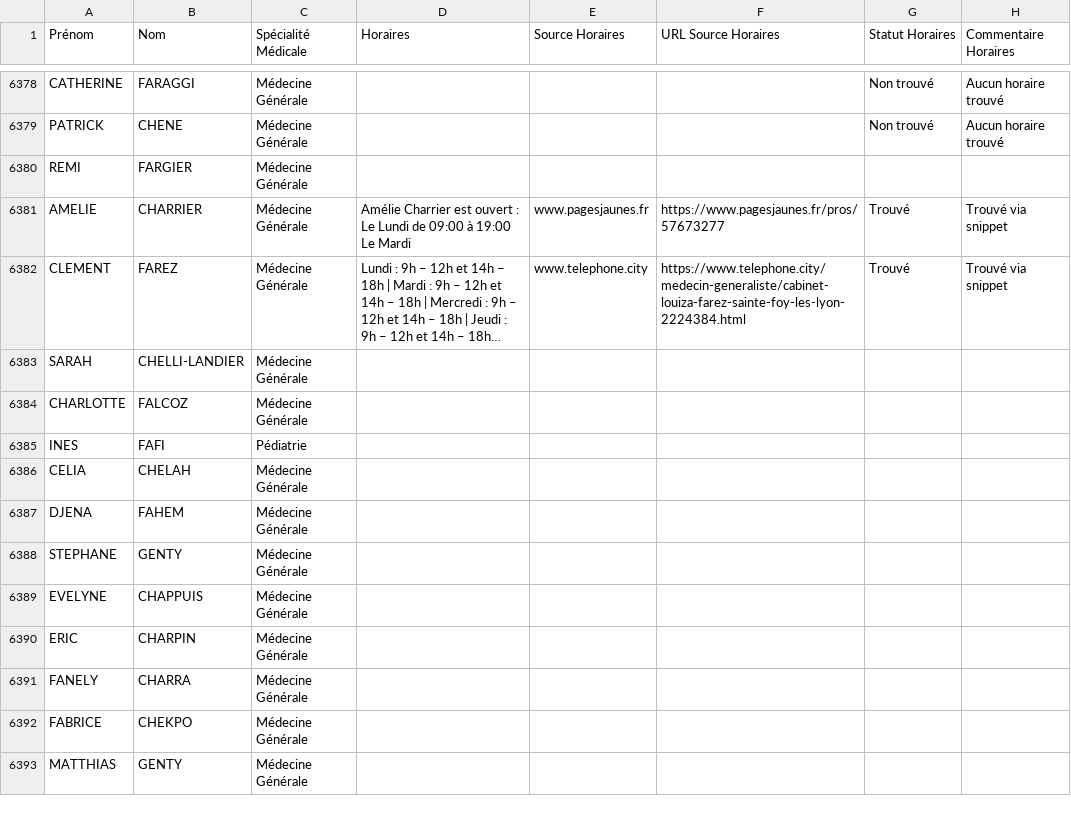
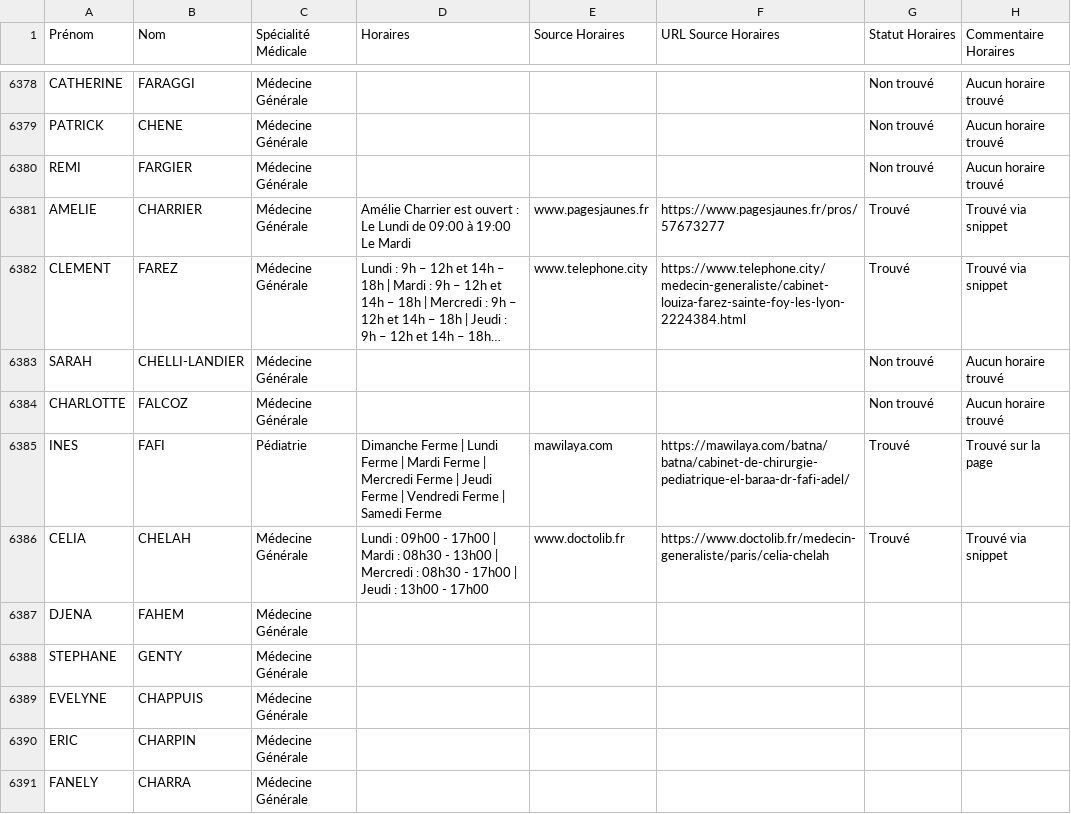
Before and after one commit to tsimokaza01-source/URL-7, a CSV file: medecins_horaires_enrichi.csv, drawn as a sheet; only a part is shown, gaps mark what is left out; the shorter side is filled out with more unchanged rows; long unchanged cells end in …; the diff names each change by its address in the sheet, - before the commit and + after, or states it on an @@ line.

```diff
--- a/medecins_horaires_enrichi.csv
+++ b/medecins_horaires_enrichi.csv
-G6380 (Statut Horaires): (empty)
+G6380 (Statut Horaires): Non trouvé
-H6380 (Commentaire Horaires): (empty)
+H6380 (Commentaire Horaires): Aucun horaire trouvé
-G6383:G6384 (Statut Horaires): (empty)
+G6383:G6384 (Statut Horaires): Non trouvé
-H6383:H6384 (Commentaire Horaires): (empty)
+H6383:H6384 (Commentaire Horaires): Aucun horaire trouvé
-D6385 (Horaires): (empty)
+D6385 (Horaires): Dimanche Ferme | Lundi Ferme | Mardi Ferme | Mercredi Ferme | Jeudi Ferme | Vendredi Ferme | Samedi Ferme
-E6385 (Source Horaires): (empty)
+E6385 (Source Horaires): mawilaya.com
-F6385 (URL Source Horaires): (empty)
+F6385 (URL Source Horaires): https://mawilaya.com/batna/batna/cabinet-de-chirurgie-pediatrique-el-baraa-dr-fafi-adel/
-G6385:G6386 (Statut Horaires): (empty)
+G6385:G6386 (Statut Horaires): Trouvé
-H6385 (Commentaire Horaires): (empty)
+H6385 (Commentaire Horaires): Trouvé sur la page
-D6386 (Horaires): (empty)
+D6386 (Horaires): Lundi : 09h00 - 17h00 | Mardi : 08h30 - 13h00 | Mercredi : 08h30 - 17h00 | Jeudi : 13h00 - 17h00
-E6386 (Source Horaires): (empty)
+E6386 (Source Horaires): www.doctolib.fr
-F6386 (URL Source Horaires): (empty)
+F6386 (URL Source Horaires): https://www.doctolib.fr/medecin-generaliste/paris/celia-chelah
-H6386 (Commentaire Horaires): (empty)
+H6386 (Commentaire Horaires): Trouvé via snippet
```
